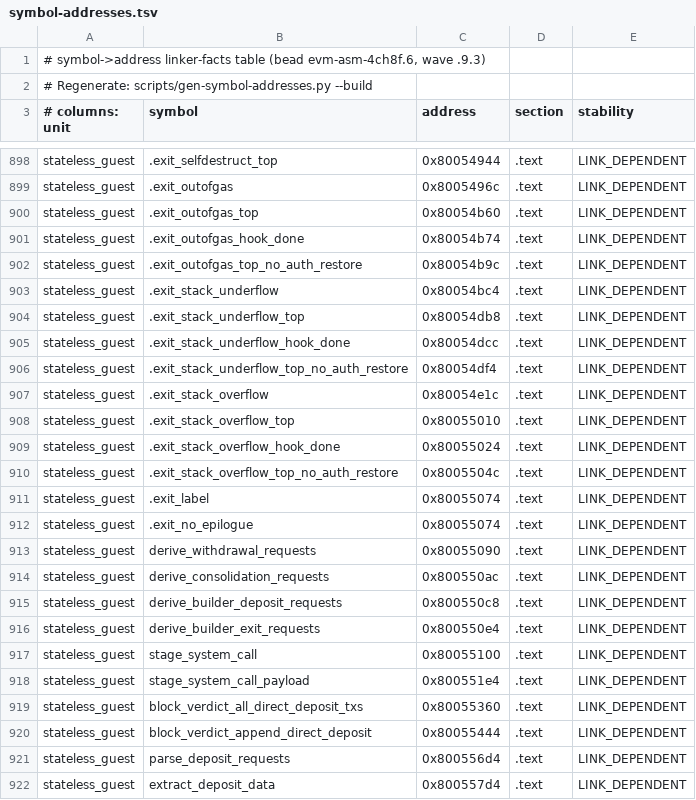
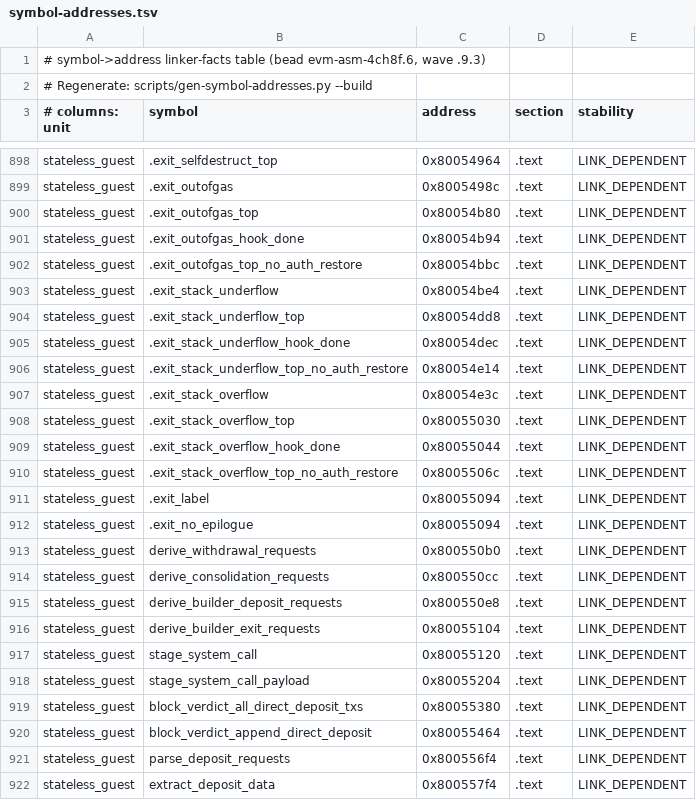
Before and after one commit to Verified-zkEVM/evm-asm, a TSV file: scripts/asm-fixtures/symbol-addresses.tsv, drawn as a sheet; only a part is shown, gaps mark what is left out; the diff covers the shown part only; the diff names each change by its address in the sheet, - before the commit and + after, or states it on an @@ line.

```diff
--- a/scripts/asm-fixtures/symbol-addresses.tsv
+++ b/scripts/asm-fixtures/symbol-addresses.tsv
-C898 (address): 0x80054944
+C898 (address): 0x80054964
-C899 (address): 0x8005496c
+C899 (address): 0x8005498c
-C900 (address): 0x80054b60
+C900 (address): 0x80054b80
-C901 (address): 0x80054b74
+C901 (address): 0x80054b94
-C902 (address): 0x80054b9c
+C902 (address): 0x80054bbc
-C903 (address): 0x80054bc4
+C903 (address): 0x80054be4
-C904 (address): 0x80054db8
+C904 (address): 0x80054dd8
-C905 (address): 0x80054dcc
+C905 (address): 0x80054dec
-C906 (address): 0x80054df4
+C906 (address): 0x80054e14
-C907 (address): 0x80054e1c
+C907 (address): 0x80054e3c
-C908 (address): 0x80055010
+C908 (address): 0x80055030
-C909 (address): 0x80055024
+C909 (address): 0x80055044
-C910 (address): 0x8005504c
+C910 (address): 0x8005506c
-C911:C912 (address): 0x80055074
+C911:C912 (address): 0x80055094
-C913 (address): 0x80055090
+C913 (address): 0x800550b0
-C914 (address): 0x800550ac
+C914 (address): 0x800550cc
-C915 (address): 0x800550c8
+C915 (address): 0x800550e8
-C916 (address): 0x800550e4
+C916 (address): 0x80055104
-C917 (address): 0x80055100
+C917 (address): 0x80055120
-C918 (address): 0x800551e4
+C918 (address): 0x80055204
-C919 (address): 0x80055360
+C919 (address): 0x80055380
-C920 (address): 0x80055444
+C920 (address): 0x80055464
-C921 (address): 0x800556d4
+C921 (address): 0x800556f4
-C922 (address): 0x800557d4
+C922 (address): 0x800557f4
```
Also changed, not shown: 30 edited cells elsewhere in this file, 3 other files.
